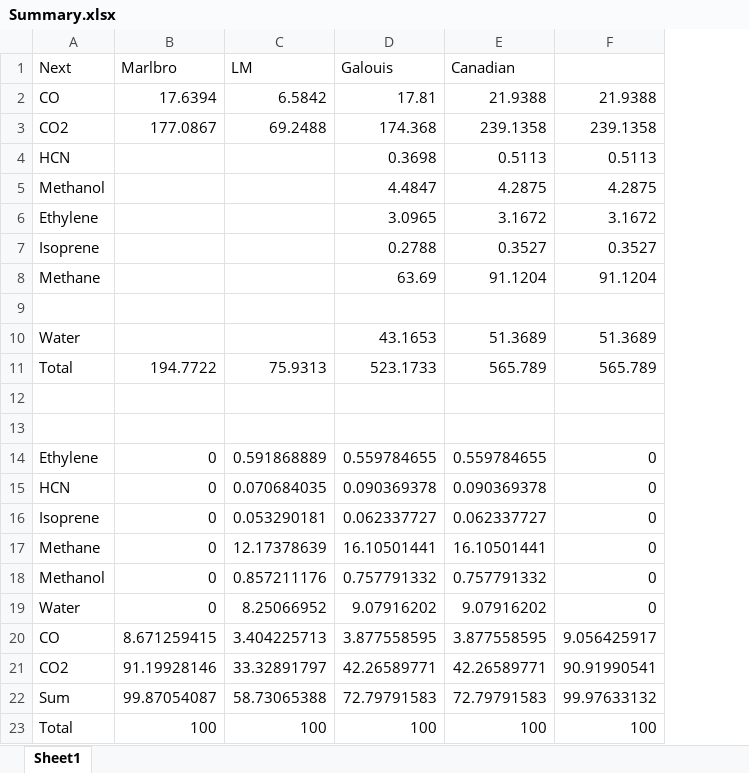
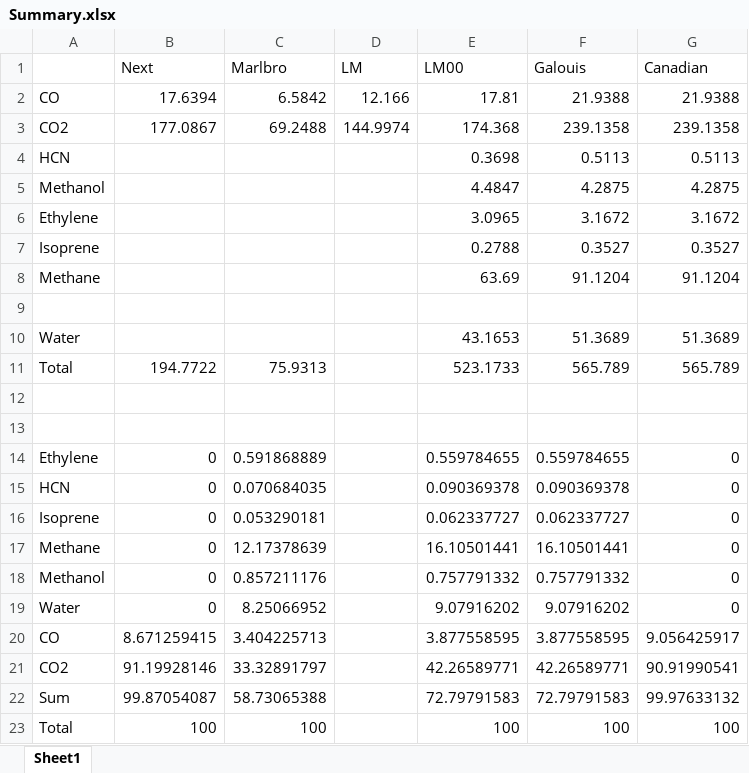
Before and after one commit to Alon-Shaaltiel/Lab-C1, an Excel workbook: Molecular Spectroscopy/Analysis/Summary.xlsx, sheet Sheet1, drawn as a sheet; values as stored, in another font and other column widths than the file's, no borders; removed rows and columns are numbered as before the commit, all else as after; the diff names each change by its address in the sheet, - before the commit and + after, or states it on an @@ line.

Commit message:
Fixed cigar tables in results

```diff
--- a/Molecular Spectroscopy/Analysis/Summary.xlsx (sheet Sheet1)
+++ b/Molecular Spectroscopy/Analysis/Summary.xlsx (sheet Sheet1)
+column D, rows 2-3: 12.166 | 144.9974
-row 1: Next | Marlbro | LM | Galouis | Canadian
+row 1:  | Next | Marlbro | LM | LM00 | Galouis | Canadian
```
Also changed, not shown: formulas that keep their value, 1 other file.
